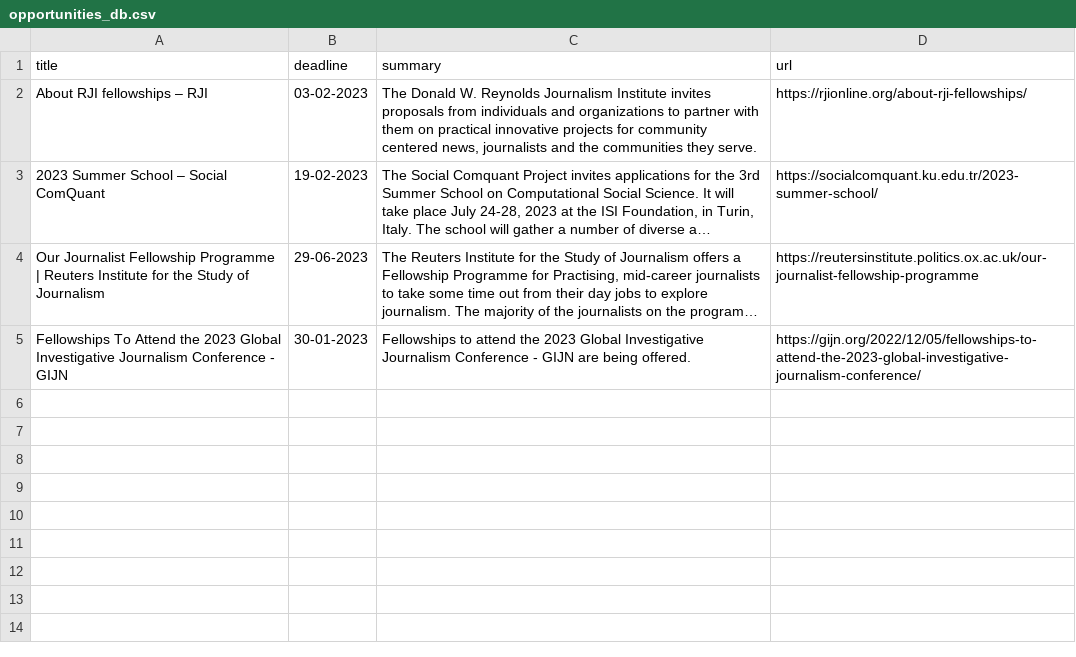
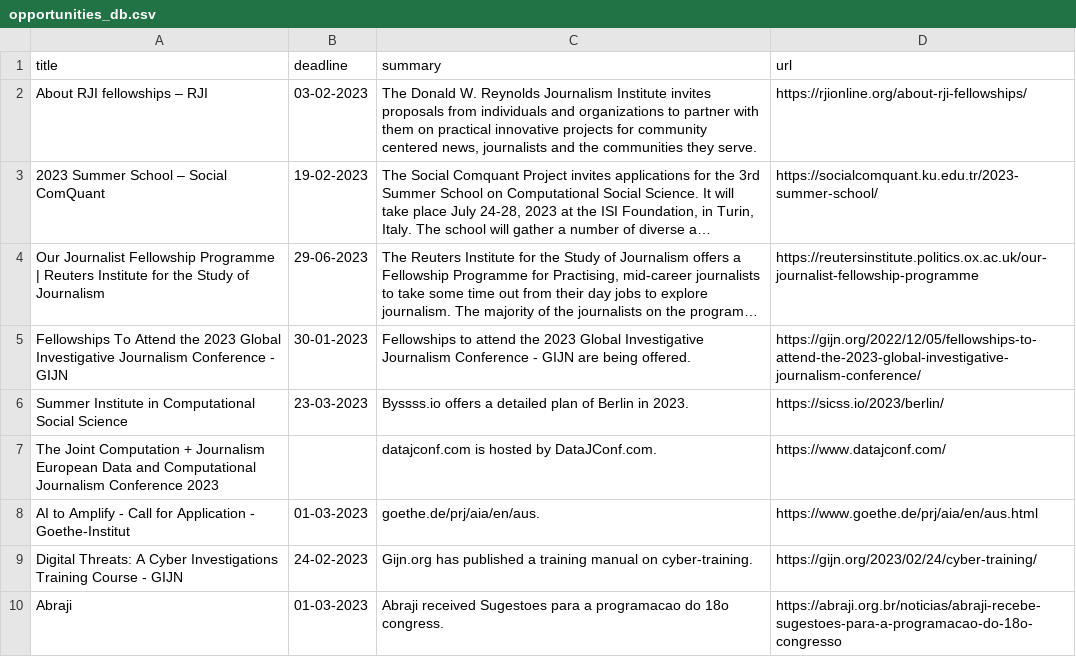
Before and after one commit to fer-aguirre/opportunities-db, a CSV file: data/processed/opportunities_db.csv, drawn as a sheet; long unchanged cells end in …; the diff names each change by its address in the sheet, - before the commit and + after, or states it on an @@ line.

Commit message:
Update database for opportunities

```diff
--- a/data/processed/opportunities_db.csv
+++ b/data/processed/opportunities_db.csv
+row 6: Summer Institute in Computational Social Science | 23-03-2023 | Byssss.io offers a detailed plan of Berlin in 2023. | https://sicss.io/2023/berlin/
+row 7: The Joint Computation + Journalism European Data and Computational Journalism Conference 2023 |  | datajconf.com is hosted by DataJConf.com. | https://www.datajconf.com/
+row 8: AI to Amplify - Call for Application - Goethe-Institut | 01-03-2023 | goethe.de/prj/aia/en/aus. | https://www.goethe.de/prj/aia/en/aus.html
+row 9: Digital Threats: A Cyber Investigations Training Course - GIJN | 24-02-2023 | Gijn.org has published a training manual on cyber-training. | https://gijn.org/2023/02/24/cyber-training/
+row 10: Abraji | 01-03-2023 | Abraji received Sugestoes para a programacao do 18o congress. | https://abraji.org.br/noticias/abraji-recebe-sugestoes-para-a-programacao-do-18o-congresso
```
Also changed, not shown: 1 other file.
